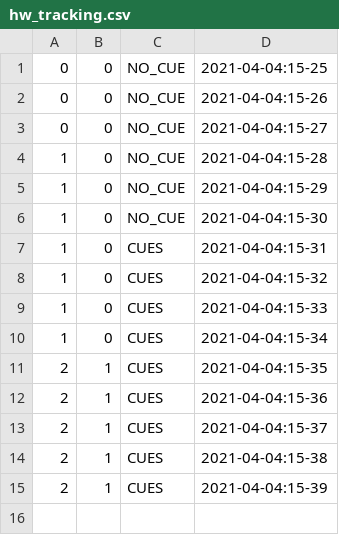
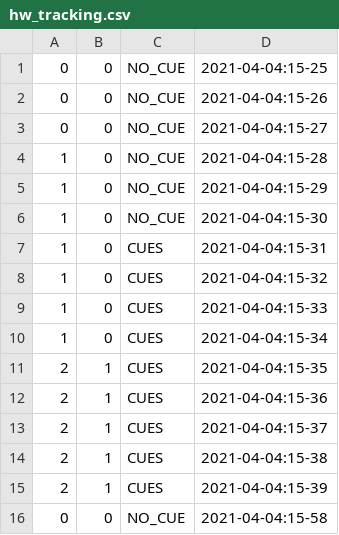
Before and after one commit to PaulKumar33/thesis_work, a CSV file: hw_tracking.csv, drawn as a sheet.

Commit message:
Committing python data

```diff
--- a/hw_tracking.csv
+++ b/hw_tracking.csv
@@ -15 +15,2 @@
 2,1,CUES,2021-04-04:15-39
+0,0,NO_CUE,2021-04-04:15-58
```
